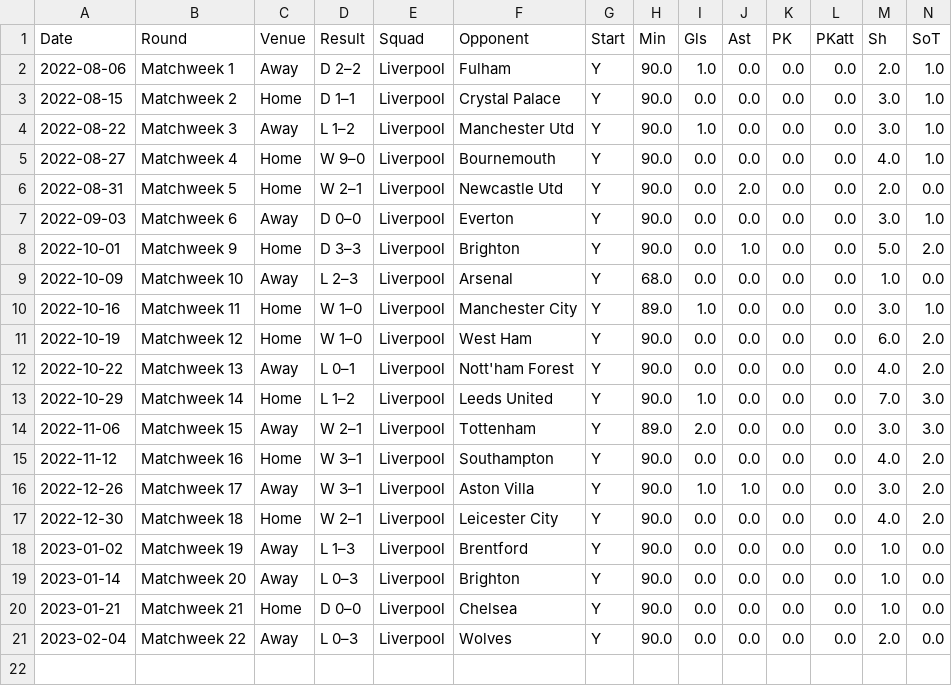
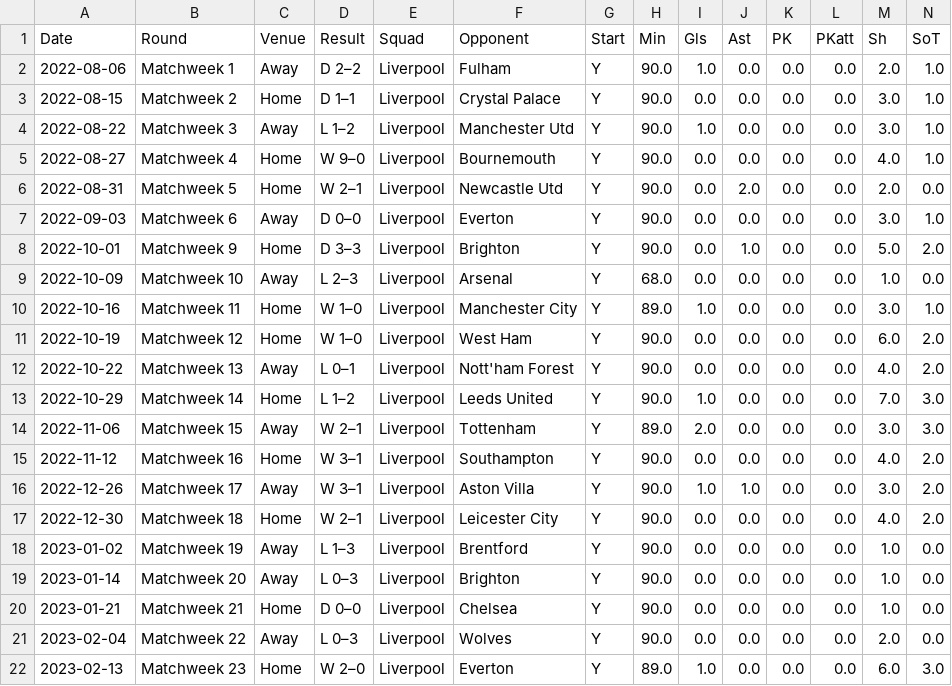
Before and after one commit to rafaelvchaves/fbref-scraper, a CSV file: data/match_logs/283.csv, drawn as a sheet; only a part is shown; rows hold the shown columns only; the diff names each change by its address in the sheet, - before the commit and + after, or states it on an @@ line.

```diff
--- a/data/match_logs/283.csv
+++ b/data/match_logs/283.csv
+row 22: 2023-02-13 | Matchweek 23 | Home | W 2–0 | Liverpool | Everton | Y | 89.0 | 1.0 | 0.0 | 0.0 | 0.0 | 6.0 | 3.0
```
Also changed, not shown: data/match_logs/186.csv, data/match_logs/194.csv, 25 other files.
